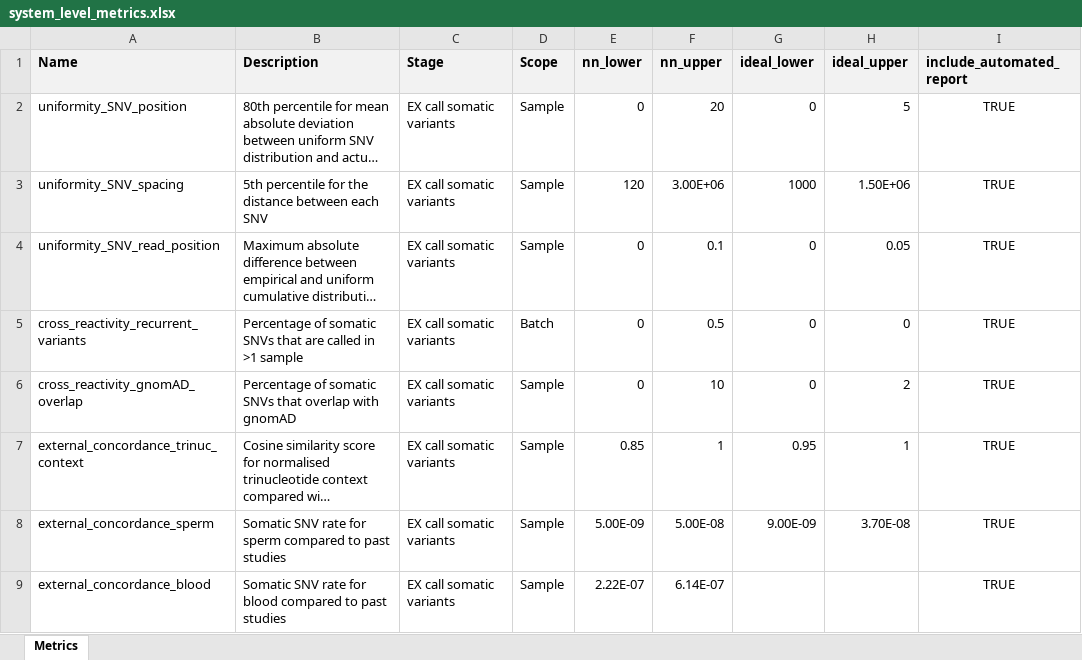
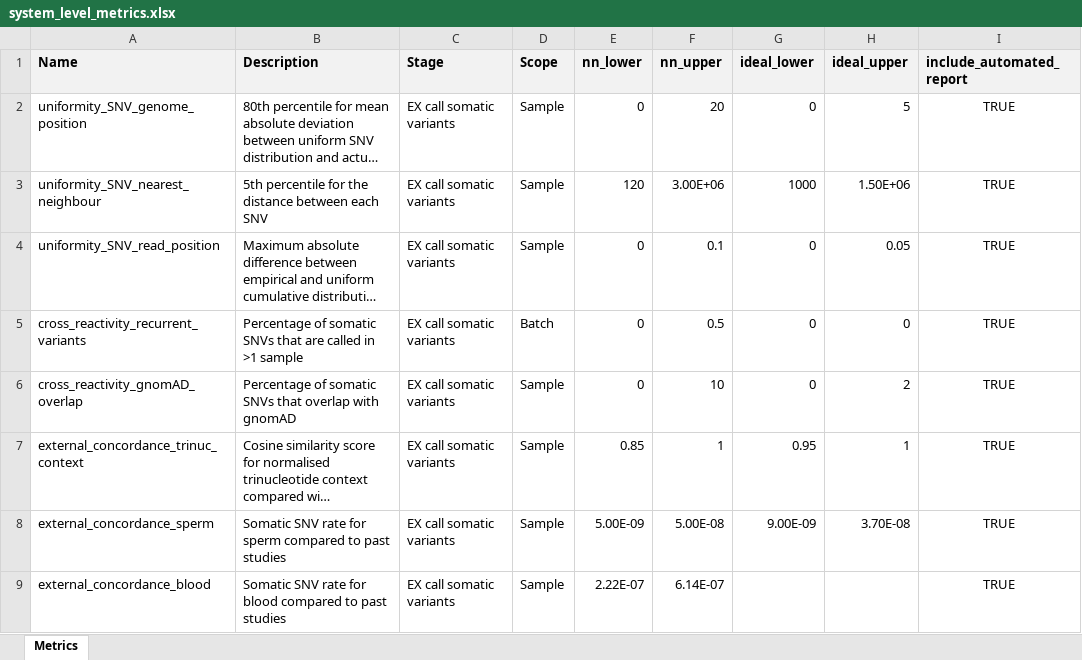
Before and after one commit to systematicmedicine/SomaticCODEC, an Excel workbook: profiles/human-primary-snv/system_level_metrics.xlsx, sheet Metrics, drawn as a sheet; only a part is shown; long unchanged cells end in …; values as stored, in another font and other column widths than the file's, no borders; the diff names each change by its address in the sheet, - before the commit and + after, or states it on an @@ line.

Commit message:
1. Renamed uniformity_SNV_position system metric to uniformity_SNV_genome_position 2. Renamed uniformity_SNV_spacing system metric to uniformity_SNV_nearest_neighbour

```diff
--- a/profiles/human-primary-snv/system_level_metrics.xlsx (sheet Metrics)
+++ b/profiles/human-primary-snv/system_level_metrics.xlsx (sheet Metrics)
-A2 (Name): uniformity_SNV_position
+A2 (Name): uniformity_SNV_genome_position
-A3 (Name): uniformity_SNV_spacing
+A3 (Name): uniformity_SNV_nearest_neighbour
```
Also changed, not shown: 1 other file.
